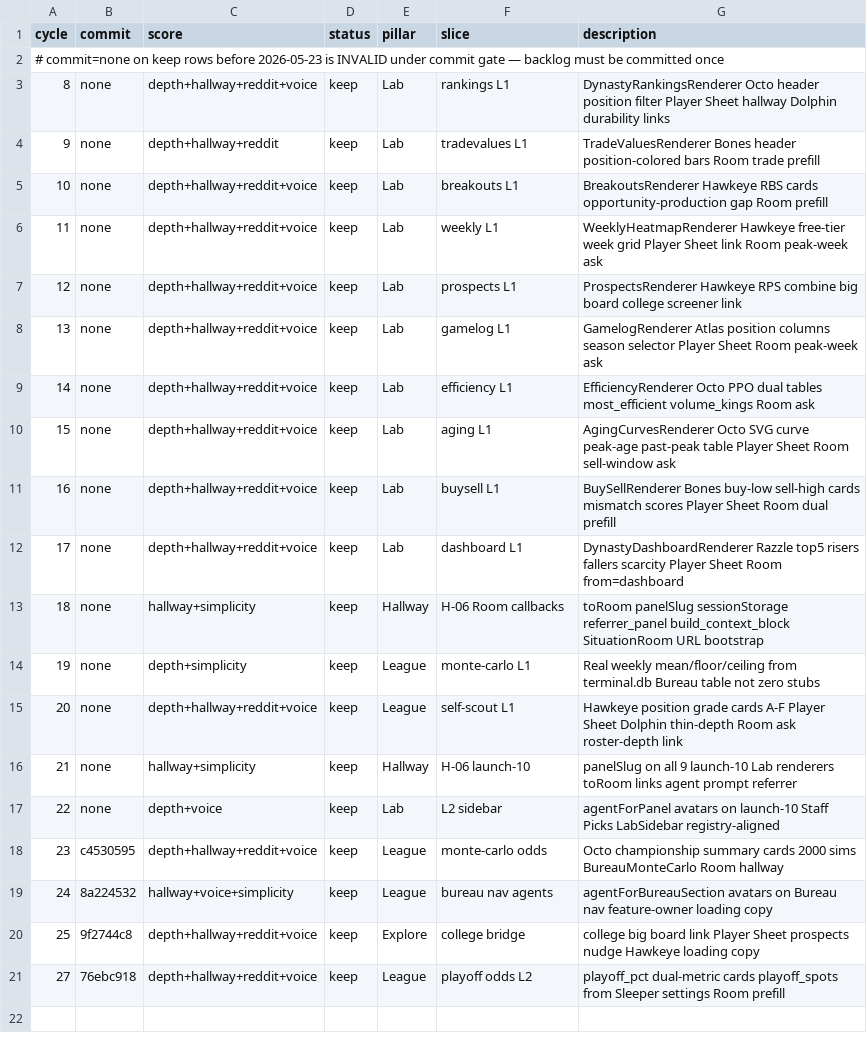
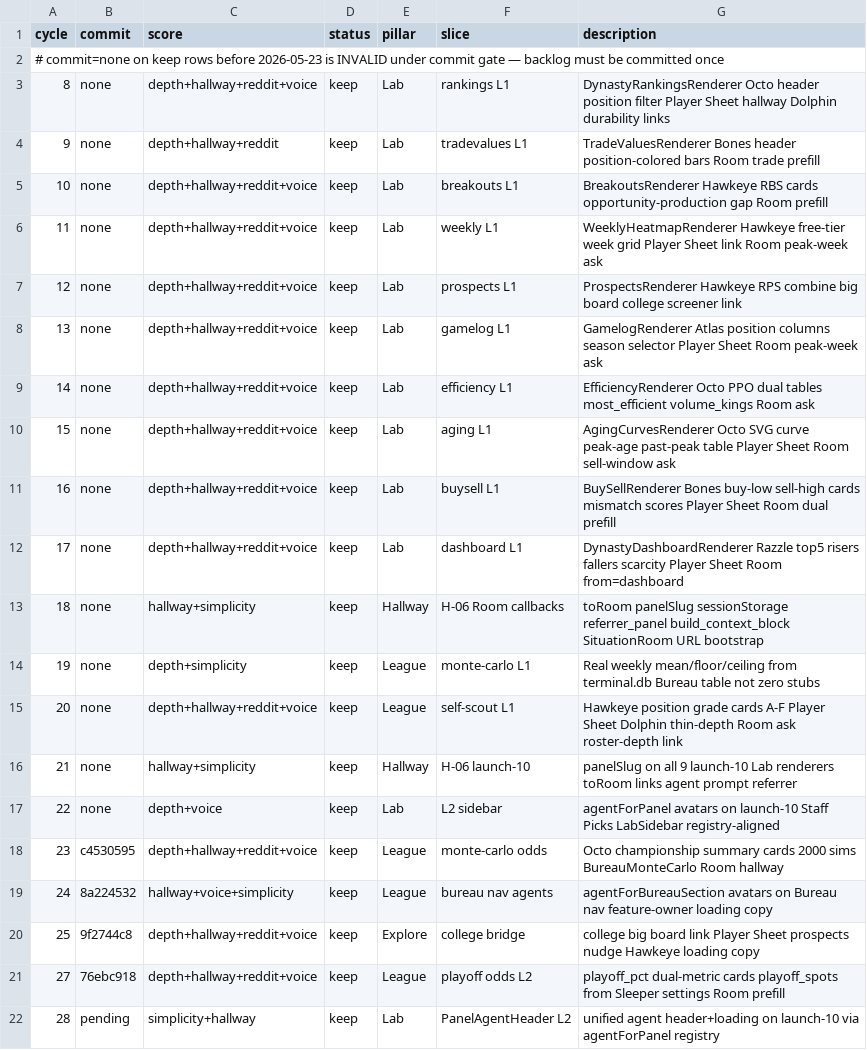
Before and after one commit to swaggerdagger987/razzle, a TSV file: docs/v2/results.tsv, drawn as a sheet; the diff names each change by its address in the sheet, - before the commit and + after, or states it on an @@ line.

```diff
--- a/docs/v2/results.tsv
+++ b/docs/v2/results.tsv
+row 22: 28 | pending | simplicity+hallway | keep | Lab | PanelAgentHeader L2 | unified agent header+loading on launch-10 via agentForPanel registry
```
Also changed, not shown: 18 other files.
